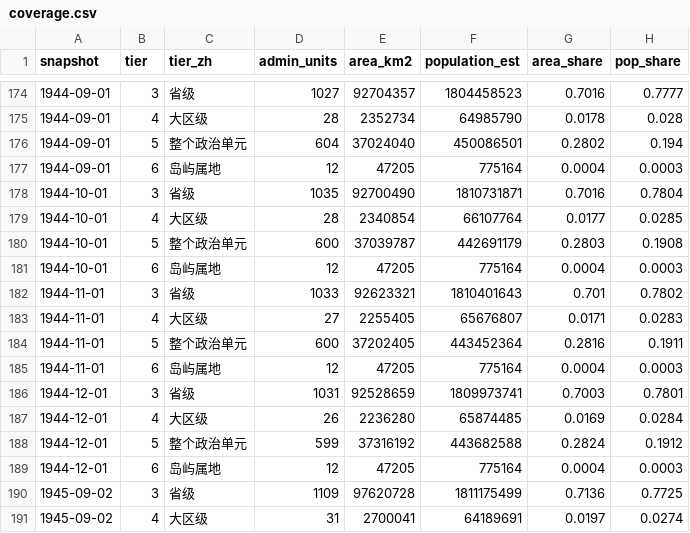
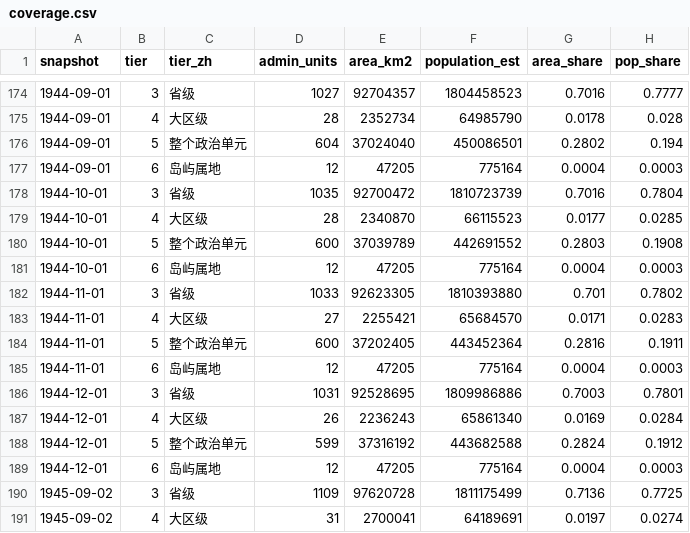
Before and after one commit to dns0129/World_Map_History, a CSV file: ww2/coverage.csv, drawn as a sheet; only a part is shown, gaps mark what is left out.

```diff
--- a/ww2/coverage.csv
+++ b/ww2/coverage.csv
@@ -177,12 +177,12 @@ snapshot,tier,tier_zh,admin_units,area_km2,population_est,area_share,pop_share
 1944-09-01,6,岛屿属地,12,47205,775164,0.0004,0.0003
-1944-10-01,3,省级,1035,92700490,1810731871,0.7016,0.7804
-1944-10-01,4,大区级,28,2340854,66107764,0.0177,0.0285
-1944-10-01,5,整个政治单元,600,37039787,442691179,0.2803,0.1908
+1944-10-01,3,省级,1035,92700472,1810723739,0.7016,0.7804
+1944-10-01,4,大区级,28,2340870,66115523,0.0177,0.0285
+1944-10-01,5,整个政治单元,600,37039789,442691552,0.2803,0.1908
 1944-10-01,6,岛屿属地,12,47205,775164,0.0004,0.0003
-1944-11-01,3,省级,1033,92623321,1810401643,0.701,0.7802
-1944-11-01,4,大区级,27,2255405,65676807,0.0171,0.0283
+1944-11-01,3,省级,1033,92623305,1810393880,0.701,0.7802
+1944-11-01,4,大区级,27,2255421,65684570,0.0171,0.0283
 1944-11-01,5,整个政治单元,600,37202405,443452364,0.2816,0.1911
 1944-11-01,6,岛屿属地,12,47205,775164,0.0004,0.0003
-1944-12-01,3,省级,1031,92528659,1809973741,0.7003,0.7801
-1944-12-01,4,大区级,26,2236280,65874485,0.0169,0.0284
+1944-12-01,3,省级,1031,92528695,1809986886,0.7003,0.7801
+1944-12-01,4,大区级,26,2236243,65861340,0.0169,0.0284
 1944-12-01,5,整个政治单元,599,37316192,443682588,0.2824,0.1912
```
Also changed, not shown: ww2/coverage_by_unit.csv, 6 other files.
